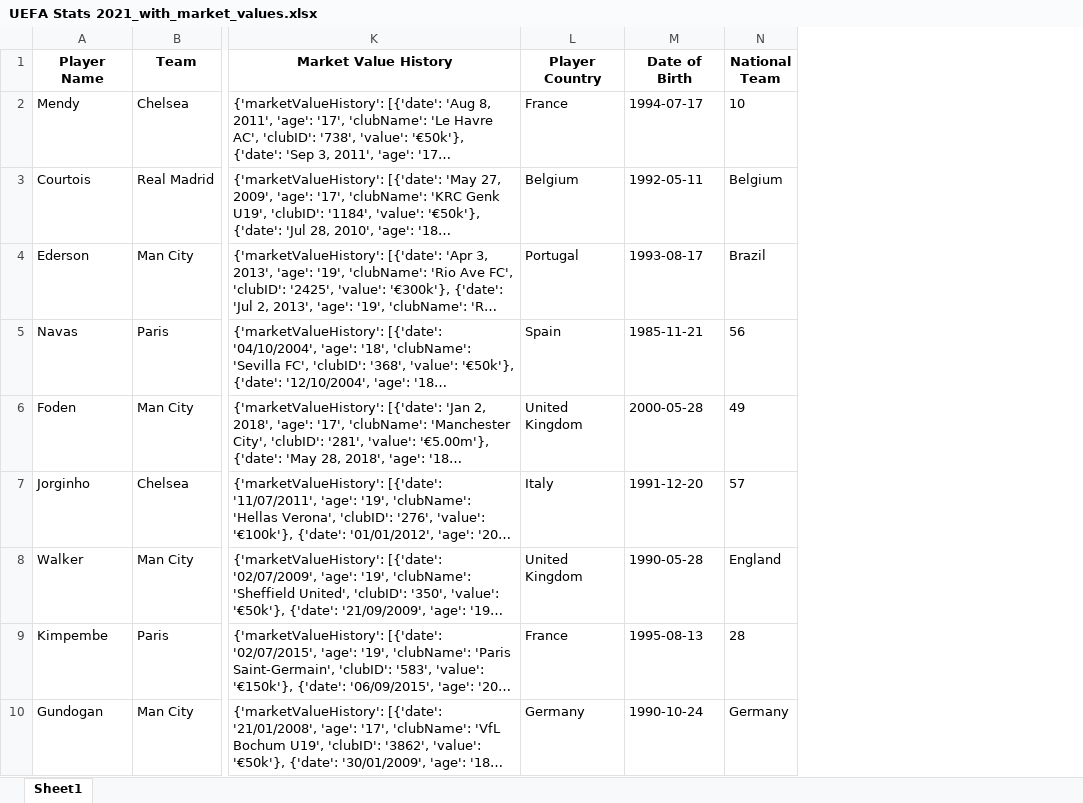
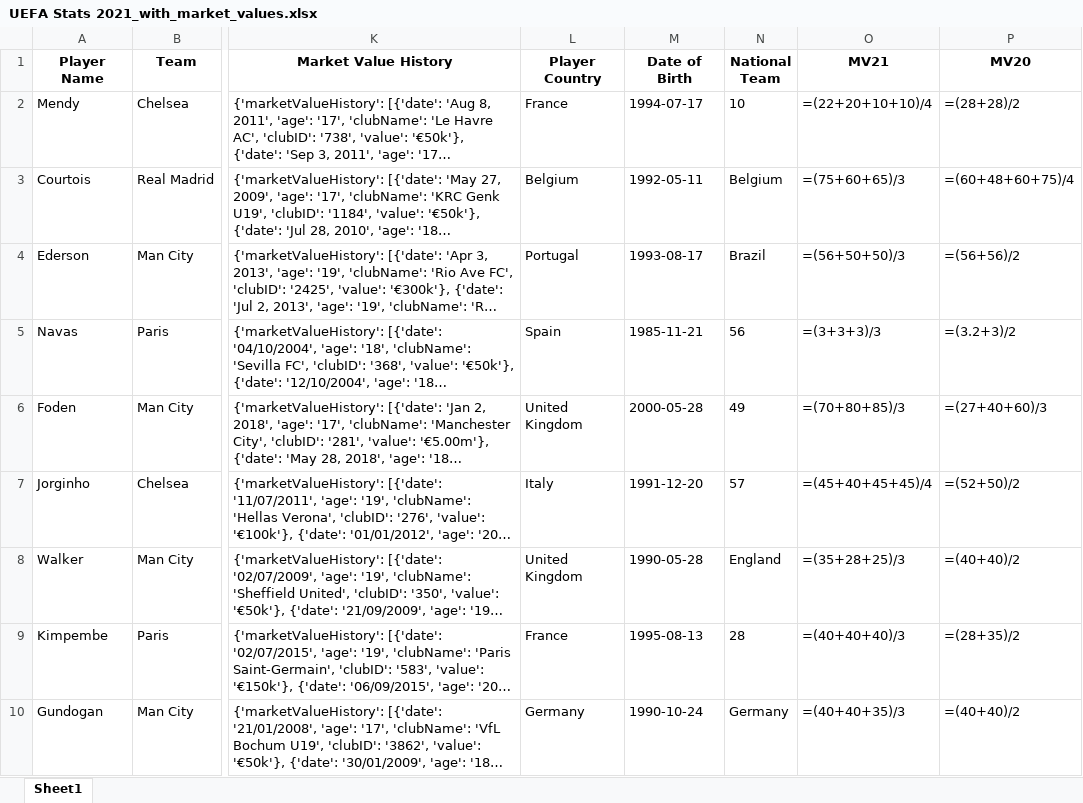
Before and after one commit to CesarAguirre9/Soccer_Players_Market_Value, an Excel workbook: Data/UEFA Stats 2021_with_market_values.xlsx, sheet Sheet1, drawn as a sheet; only a part is shown, gaps mark what is left out; long unchanged cells end in …; values as stored, in another font and other column widths than the file's, no borders; formulas without a stored value are shown as written; the diff names each change by its address in the sheet, - before the commit and + after, or states it on an @@ line.

```diff
--- a/Data/UEFA Stats 2021_with_market_values.xlsx (sheet Sheet1)
+++ b/Data/UEFA Stats 2021_with_market_values.xlsx (sheet Sheet1)
+column O (MV21), rows 2-10: =(22+20+10+10)/4 | =(75+60+65)/3 | =(56+50+50)/3 | =(3+3+3)/3 | =(70+80+85)/3 | =(45+40+45+45)/4 | =(35+28+25)/3 | =(40+40+40)/3 | =(40+40+35)/3
+column P (MV20), rows 2-10: =(28+28)/2 | =(60+48+60+75)/4 | =(56+56)/2 | =(3.2+3)/2 | =(27+40+60)/3 | =(52+50)/2 | =(40+40)/2 | =(28+35)/2 | =(40+40)/2
```
Also changed, not shown: Data/UEFA Stats 2018_with_market_values.xlsx, Data/UEFA Stats 2022_with_market_values.xlsx, 11 other files.
